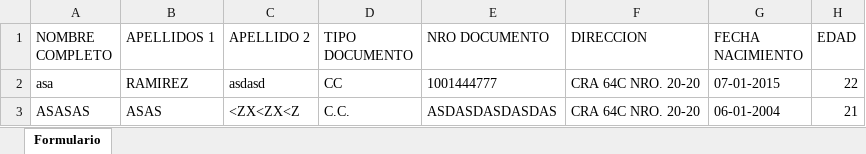
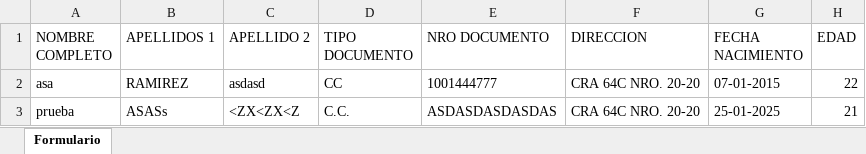
Before and after one commit to profesional2ticEsumer/FormularioMetro, an Excel workbook: back/datos_formulario.xlsx, sheet Formulario, drawn as a sheet; only a part is shown; values as stored, in another font and other column widths than the file's, no borders; the diff names each change by its address in the sheet, - before the commit and + after, or states it on an @@ line.

```diff
--- a/back/datos_formulario.xlsx (sheet Formulario)
+++ b/back/datos_formulario.xlsx (sheet Formulario)
-A3 (NOMBRE COMPLETO): ASASAS
+A3 (NOMBRE COMPLETO): prueba
-B3 (APELLIDOS 1): ASAS
+B3 (APELLIDOS 1): ASASs
-G3 (FECHA NACIMIENTO): 06-01-2004
+G3 (FECHA NACIMIENTO): 25-01-2025
```
Also changed, not shown: 1 other file.
